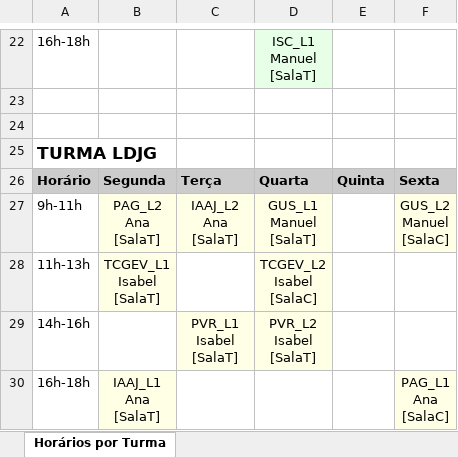
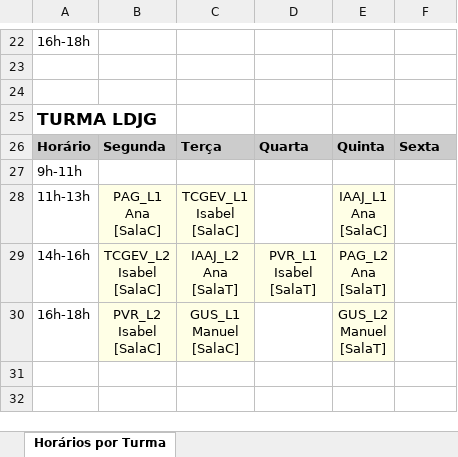
Before and after one commit to ipca-pedro/IA25_P01_G04, an Excel workbook: Horario_Academico_Otimizado.xlsx, sheet Horários por Turma, drawn as a sheet; only a part is shown, gaps mark what is left out; values as stored, in another font and other column widths than the file's, no borders; removed rows and columns are numbered as before the commit, all else as after; ↵ is a line break in a cell; the diff covers the shown part only; the diff names each change by its address in the sheet, - before the commit and + after, or states it on an @@ line.

```diff
--- a/Horario_Academico_Otimizado.xlsx (sheet Horários por Turma)
+++ b/Horario_Academico_Otimizado.xlsx (sheet Horários por Turma)
-D22: ISC_L1 ↵ Manuel ↵ [SalaT]
+D22: (empty)
-D22 fill: #E6FFE6
+D22 fill: none
-row 27: 9h-11h | PAG_L2 ↵ Ana ↵ [SalaT] | IAAJ_L2 ↵ Ana ↵ [SalaT] | GUS_L1 ↵ Manuel ↵ [SalaT] |  | GUS_L2 ↵ Manuel ↵ [SalaC]
-row 28: 11h-13h | TCGEV_L1 ↵ Isabel ↵ [SalaT] |  | TCGEV_L2 ↵ Isabel ↵ [SalaC]
+row 27: 9h-11h
+row 28: 11h-13h | PAG_L1 ↵ Ana ↵ [SalaC] | TCGEV_L1 ↵ Isabel ↵ [SalaC] |  | IAAJ_L1 ↵ Ana ↵ [SalaC]
-B29: (empty)
+B29: TCGEV_L2 ↵ Isabel ↵ [SalaC]
-B29 fill: none
+B29 fill: #FFFFE6
-C29: PVR_L1 ↵ Isabel ↵ [SalaT]
+C29: IAAJ_L2 ↵ Ana ↵ [SalaT]
-D29: PVR_L2 ↵ Isabel ↵ [SalaT]
+D29: PVR_L1 ↵ Isabel ↵ [SalaT]
-E29: (empty)
+E29: PAG_L2 ↵ Ana ↵ [SalaT]
-E29 fill: none
+E29 fill: #FFFFE6
-row 30: 16h-18h | IAAJ_L1 ↵ Ana ↵ [SalaT] |  |  |  | PAG_L1 ↵ Ana ↵ [SalaC]
+row 30: 16h-18h | PVR_L2 ↵ Isabel ↵ [SalaC] | GUS_L1 ↵ Manuel ↵ [SalaC] |  | GUS_L2 ↵ Manuel ↵ [SalaT]
```
Also changed, not shown: 8 added rows, 8 removed rows, 11 edited cells and cell formats elsewhere in this sheet, Horario_Academico_Inicial.xlsx, 2 other files.
